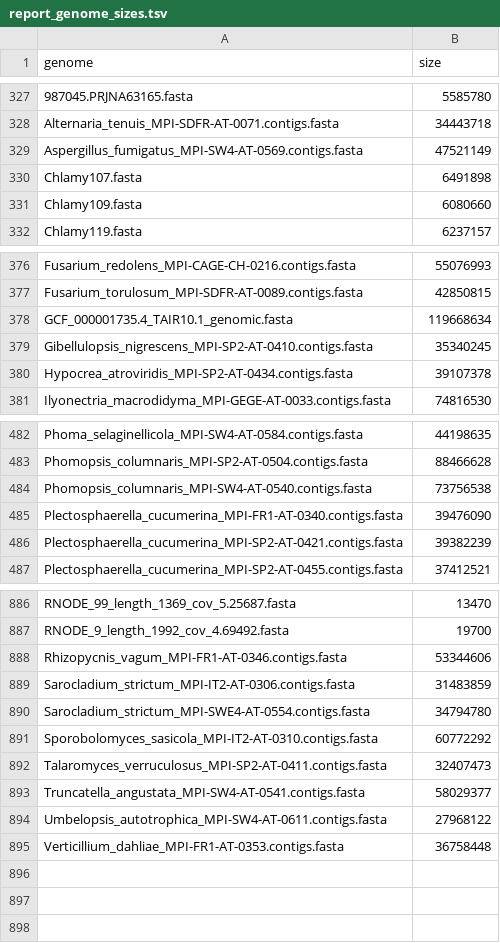
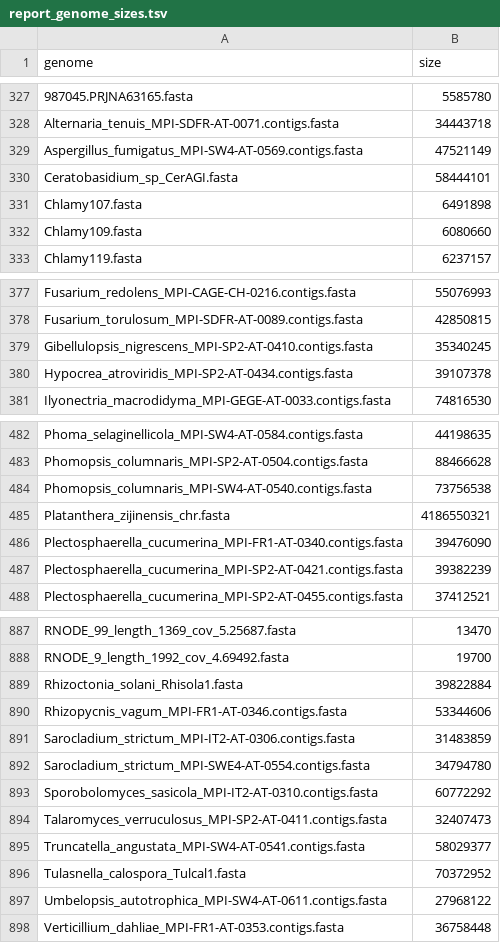
Before and after one commit to ndreey/ghost-magnet, a TSV file: camisim_setup_files/report_genome_sizes.tsv, drawn as a sheet; only a part is shown, gaps mark what is left out.

Commit message:
Updated the genome sizes report by running get_genome_size.sh

```diff
--- a/camisim_setup_files/report_genome_sizes.tsv
+++ b/camisim_setup_files/report_genome_sizes.tsv
@@ -329,2 +329,3 @@ Alternaria_tenuis_MPI-SDFR-AT-0071.contigs.fasta	34443718
 Aspergillus_fumigatus_MPI-SW4-AT-0569.contigs.fasta	47521149
+Ceratobasidium_sp_CerAGI.fasta	58444101
 Chlamy107.fasta	6491898
@@ -377,3 +378,2 @@ Fusarium_redolens_MPI-CAGE-CH-0216.contigs.fasta	55076993
 Fusarium_torulosum_MPI-SDFR-AT-0089.contigs.fasta	42850815
-GCF_000001735.4_TAIR10.1_genomic.fasta	119668634
 Gibellulopsis_nigrescens_MPI-SP2-AT-0410.contigs.fasta	35340245
@@ -484,2 +484,3 @@ Phomopsis_columnaris_MPI-SP2-AT-0504.contigs.fasta	88466628
 Phomopsis_columnaris_MPI-SW4-AT-0540.contigs.fasta	73756538
+Platanthera_zijinensis_chr.fasta	4186550321
 Plectosphaerella_cucumerina_MPI-FR1-AT-0340.contigs.fasta	39476090
@@ -887,2 +888,3 @@ RNODE_99_length_1369_cov_5.25687.fasta	13470
 RNODE_9_length_1992_cov_4.69492.fasta	19700
+Rhizoctonia_solani_Rhisola1.fasta	39822884
 Rhizopycnis_vagum_MPI-FR1-AT-0346.contigs.fasta	53344606
@@ -893,2 +895,3 @@ Talaromyces_verruculosus_MPI-SP2-AT-0411.contigs.fasta	32407473
 Truncatella_angustata_MPI-SW4-AT-0541.contigs.fasta	58029377
+Tulasnella_calospora_Tulcal1.fasta	70372952
 Umbelopsis_autotrophica_MPI-SW4-AT-0611.contigs.fasta	27968122
```
